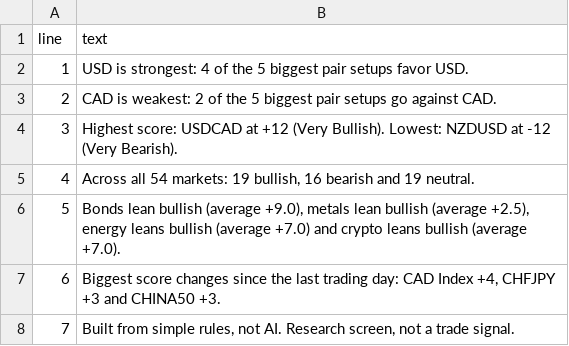
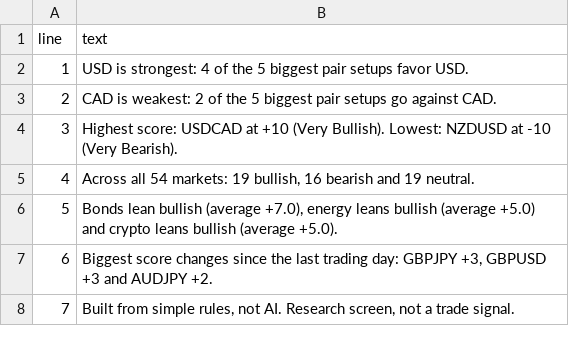
Before and after one commit to PatelNicknp/nicks-edge-dashboard, a CSV file: output/top_summary.csv, drawn as a sheet.

```diff
--- a/output/top_summary.csv
+++ b/output/top_summary.csv
@@ -3,6 +3,6 @@ line,text
 2,CAD is weakest: 2 of the 5 biggest pair setups go against CAD.
-3,Highest score: USDCAD at +12 (Very Bullish). Lowest: NZDUSD at -12 (Very Bearish).
+3,Highest score: USDCAD at +10 (Very Bullish). Lowest: NZDUSD at -10 (Very Bearish).
 4,"Across all 54 markets: 19 bullish, 16 bearish and 19 neutral."
-5,"Bonds lean bullish (average +9.0), metals lean bullish (average +2.5), energy leans bullish (average +7.0) and crypto leans bullish (average +7.0)."
-6,"Biggest score changes since the last trading day: CAD Index +4, CHFJPY +3 and CHINA50 +3."
+5,"Bonds lean bullish (average +7.0), energy leans bullish (average +5.0) and crypto leans bullish (average +5.0)."
+6,"Biggest score changes since the last trading day: GBPJPY +3, GBPUSD +3 and AUDJPY +2."
 7,"Built from simple rules, not AI. Research screen, not a trade signal."
```
Also changed, not shown: output/ai_method.csv, output/score_history.csv, 38 other files.
